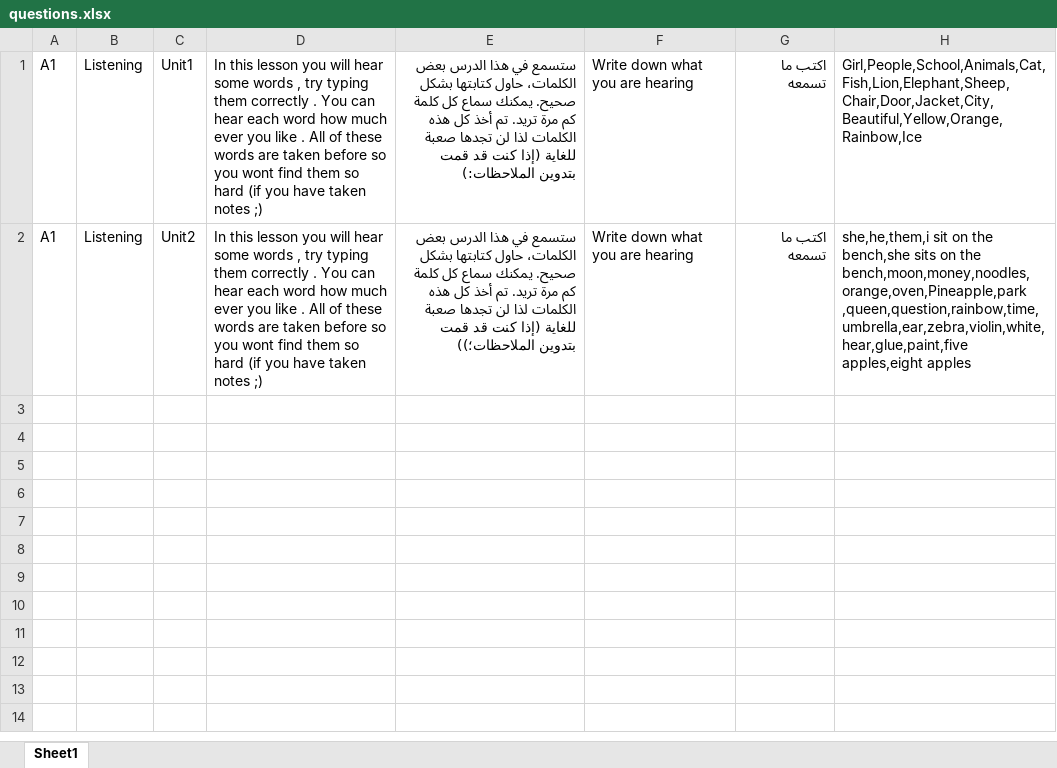
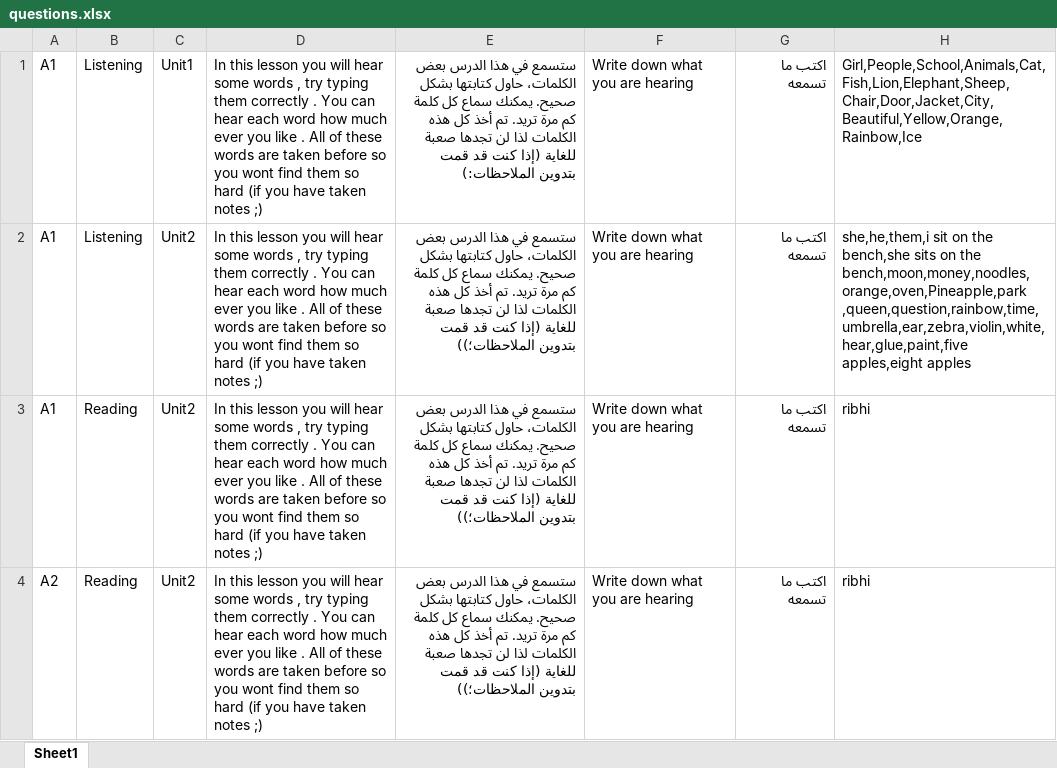
Before and after one commit to bigb45/az-english, an Excel workbook: assets/questions.xlsx, sheet Sheet1, drawn as a sheet; values as stored, in another font and other column widths than the file's, no borders; the diff names each change by its address in the sheet, - before the commit and + after, or states it on an @@ line.

Commit message:
refactor: Process All Rows to Update or Create Levels and Sub-collections from Excel file

```diff
--- a/assets/questions.xlsx (sheet Sheet1)
+++ b/assets/questions.xlsx (sheet Sheet1)
+row 3: A1 | Reading | Unit2 | In this lesson you will hear some words , try typing them correctly . You can hear each word how much ever you like . All of these words are taken before so you wont find them so hard (if you have taken notes ;) | ستسمع في هذا الدرس بعض الكلمات، حاول كتابتها بشكل صحيح. يمكنك سماع كل كلمة كم مرة تريد. تم أخذ كل هذه الكلمات لذا لن تجدها صعبة للغاية (إذا كنت قد قمت بتدوين الملاحظات؛)) | Write down what you are hearing | اكتب ما تسمعه | ribhi
+row 4: A2 | Reading | Unit2 | In this lesson you will hear some words , try typing them correctly . You can hear each word how much ever you like . All of these words are taken before so you wont find them so hard (if you have taken notes ;) | ستسمع في هذا الدرس بعض الكلمات، حاول كتابتها بشكل صحيح. يمكنك سماع كل كلمة كم مرة تريد. تم أخذ كل هذه الكلمات لذا لن تجدها صعبة للغاية (إذا كنت قد قمت بتدوين الملاحظات؛)) | Write down what you are hearing | اكتب ما تسمعه | ribhi
```
Also changed, not shown: 2 other files.
